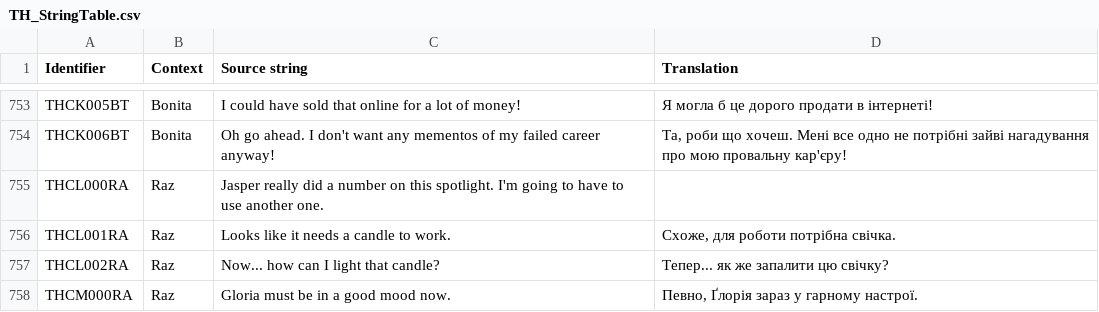
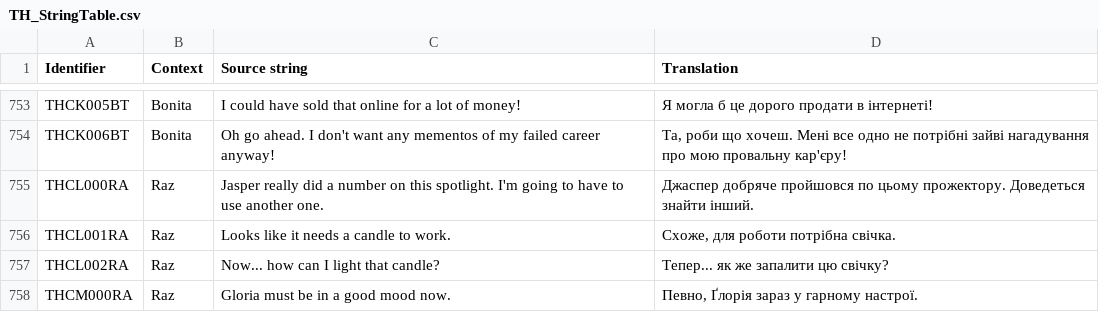
Before and after one commit to UHN5Y2hvbmF1dHMyVUE/UHN5Y2hvbmF1dHMyVUE-, a CSV file: Ukrainian/TH_StringTable.csv, drawn as a sheet; only a part is shown, gaps mark what is left out.

Commit message:
New translations th_stringtable.csv (Ukrainian)
[ci skip]

```diff
--- a/Ukrainian/TH_StringTable.csv
+++ b/Ukrainian/TH_StringTable.csv
@@ -754,3 +754,3 @@
 "THCK006BT","Bonita","Oh go ahead. I don't want any mementos of my failed career anyway!","Та, роби що хочеш. Мені все одно не потрібні зайві нагадування про мою провальну кар'єру!"
-"THCL000RA","Raz","Jasper really did a number on this spotlight. I'm going to have to use another one.",""
+"THCL000RA","Raz","Jasper really did a number on this spotlight. I'm going to have to use another one.","Джаспер добряче пройшовся по цьому прожектору. Доведеться знайти інший."
 "THCL001RA","Raz","Looks like it needs a candle to work.","Схоже, для роботи потрібна свічка."
```
